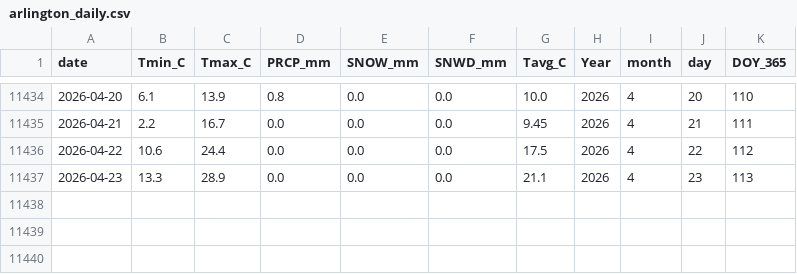
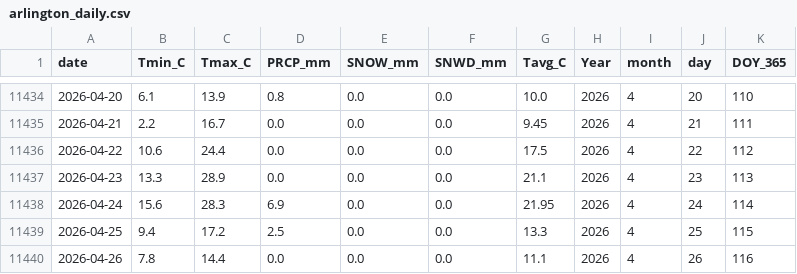
Before and after one commit to jp1309/arlington_weather, a CSV file: data/arlington_daily.csv, drawn as a sheet; only a part is shown, gaps mark what is left out.

```diff
--- a/data/arlington_daily.csv
+++ b/data/arlington_daily.csv
@@ -11437 +11437,4 @@ date,Tmin_C,Tmax_C,PRCP_mm,SNOW_mm,SNWD_mm,Tavg_C,Year,month,day,DOY_365
 2026-04-23,13.3,28.9,0.0,0.0,0.0,21.1,2026,4,23,113
+2026-04-24,15.6,28.3,6.9,0.0,0.0,21.95,2026,4,24,114
+2026-04-25,9.4,17.2,2.5,0.0,0.0,13.3,2026,4,25,115
+2026-04-26,7.8,14.4,0.0,0.0,0.0,11.1,2026,4,26,116
```
Also changed, not shown: data/climatology_doy365_percentiles.csv, 2 other files.
